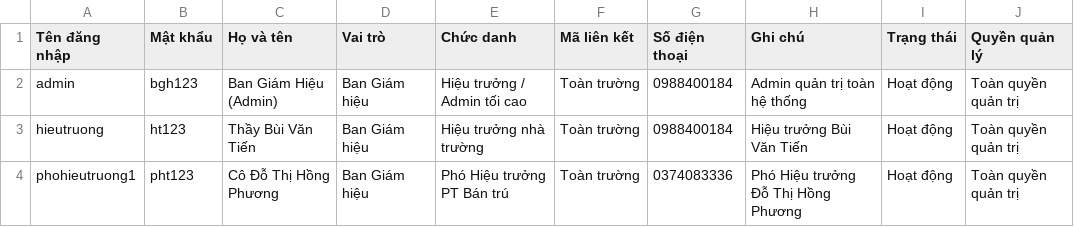
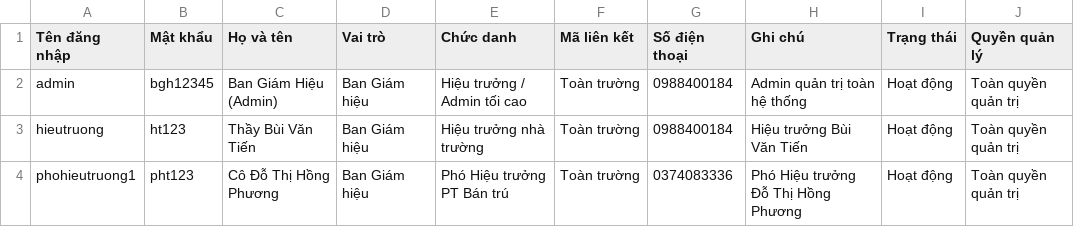
Before and after one commit to buivantien20/ban-tru-thpt2-baoyen, a CSV file: tai_khoan_nguoi_dung.csv, drawn as a sheet; only a part is shown.

```diff
--- a/tai_khoan_nguoi_dung.csv
+++ b/tai_khoan_nguoi_dung.csv
@@ -1,3 +1,3 @@
 Tên đăng nhập,Mật khẩu,Họ và tên,Vai trò,Chức danh,Mã liên kết,Số điện thoại,Ghi chú,Trạng thái,Quyền quản lý
-admin,bgh123,Ban Giám Hiệu (Admin),Ban Giám hiệu,Hiệu trưởng / Admin tối cao,Toàn trường,0988400184,Admin quản trị toàn hệ thống,Hoạt động,Toàn quyền quản trị
+admin,bgh12345,Ban Giám Hiệu (Admin),Ban Giám hiệu,Hiệu trưởng / Admin tối cao,Toàn trường,0988400184,Admin quản trị toàn hệ thống,Hoạt động,Toàn quyền quản trị
 hieutruong,ht123,Thầy Bùi Văn Tiến,Ban Giám hiệu,Hiệu trưởng nhà trường,Toàn trường,0988400184,Hiệu trưởng Bùi Văn Tiến,Hoạt động,Toàn quyền quản trị
```
Also changed, not shown: quan_ly_phuong_tien.csv, 1 other file.
